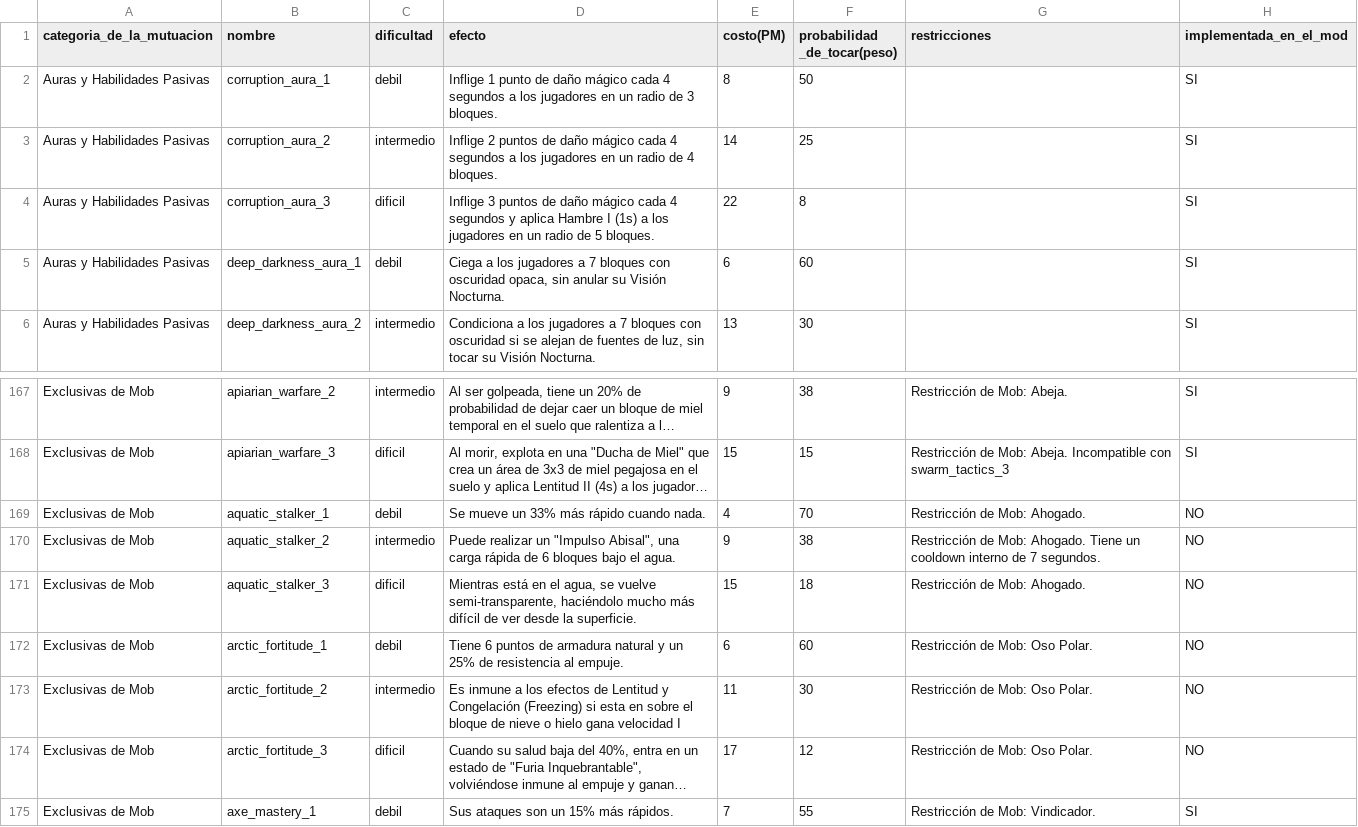
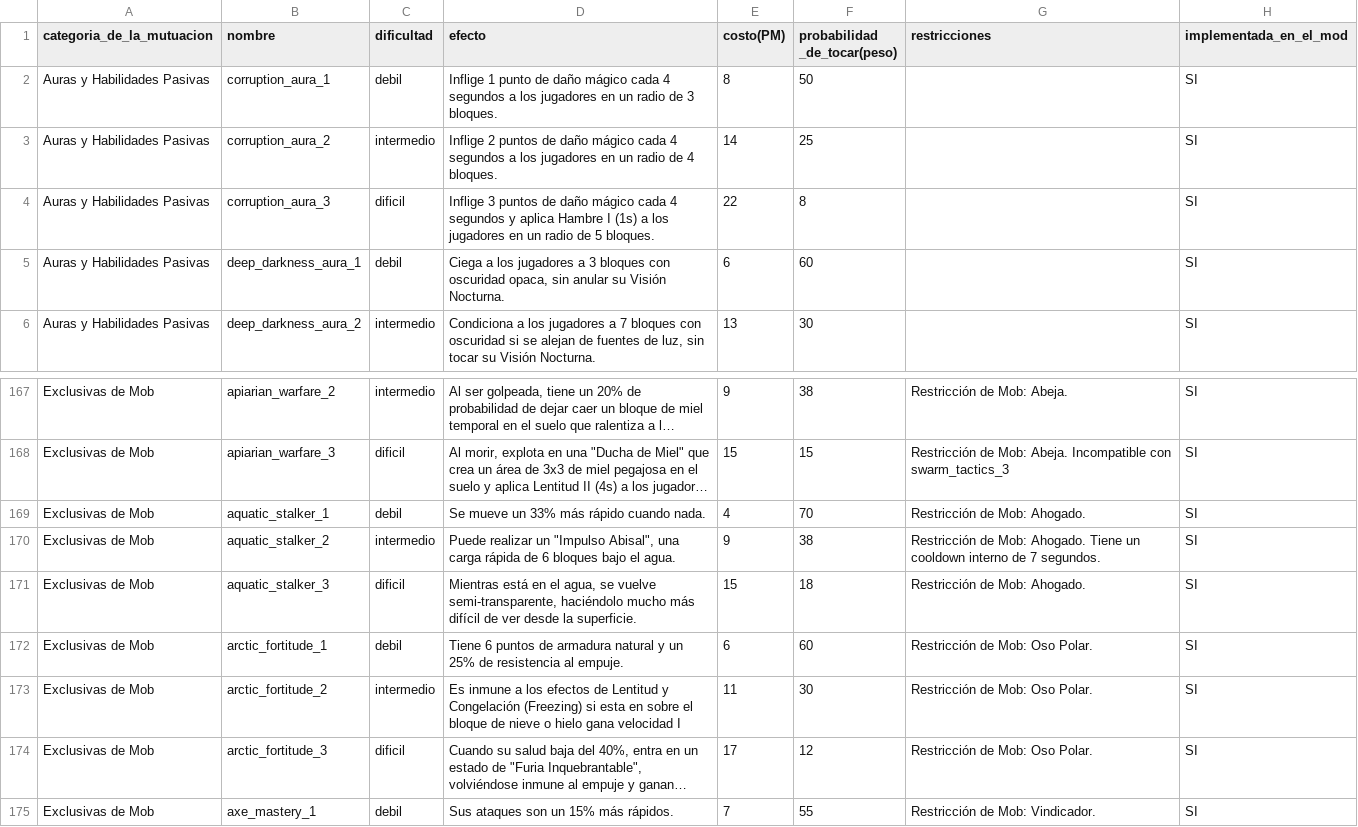
Before and after one commit to mrsasayoo/LegacyCreaturesCorey, a CSV file: docs/mutaciones.csv, drawn as a sheet; only a part is shown, gaps mark what is left out; long unchanged cells end in …; the diff names each change by its address in the sheet, - before the commit and + after, or states it on an @@ line.

```diff
--- a/docs/mutaciones.csv
+++ b/docs/mutaciones.csv
-D5 (efecto): …jugadores a 7 bloques con…
+D5 (efecto): …jugadores a 3 bloques con…
-H169:H174 (implementada_en_el_mod): NO
+H169:H174 (implementada_en_el_mod): SI
```
Also changed, not shown: 1 other file.
